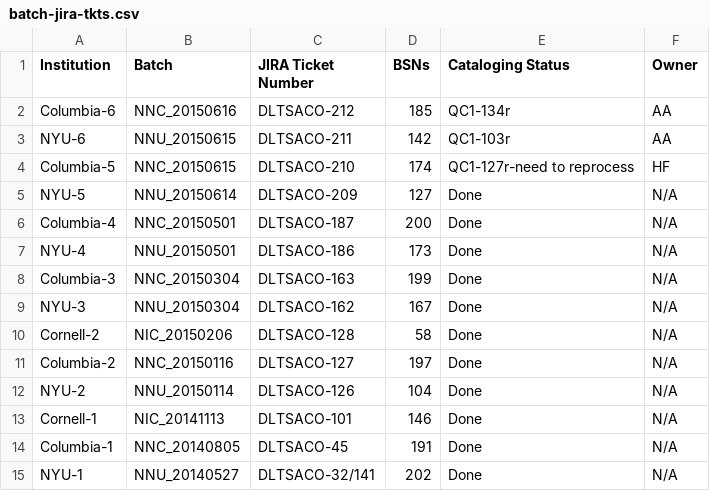
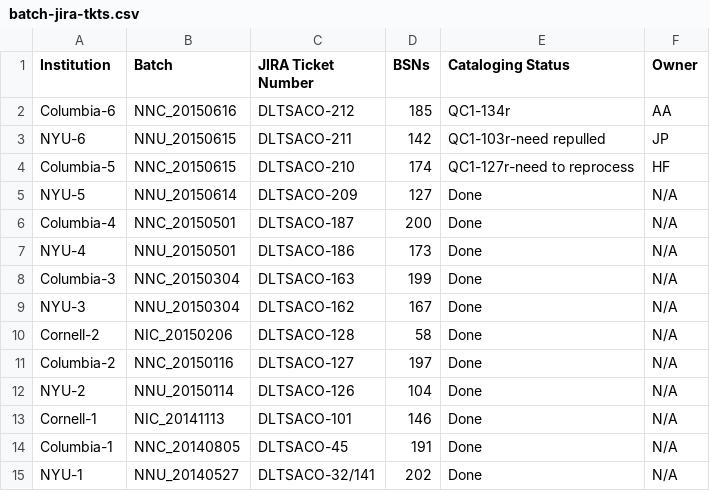
Before and after one commit to NYULibraries/aco-karms, a CSV file: work/batch-jira-tkts.csv, drawn as a sheet.

Commit message:
Update batch-jira-tkts.csv

```diff
--- a/work/batch-jira-tkts.csv
+++ b/work/batch-jira-tkts.csv
@@ -2,3 +2,3 @@ Institution,Batch,JIRA Ticket Number,BSNs,Cataloging Status,Owner
 Columbia-6,NNC_20150616,DLTSACO-212,185,QC1-134r,AA
-NYU-6,NNU_20150615,DLTSACO-211,142,QC1-103r,AA
+NYU-6,NNU_20150615,DLTSACO-211,142,QC1-103r-need repulled,JP
 Columbia-5,NNC_20150615,DLTSACO-210,174,QC1-127r-need to reprocess,HF
```
